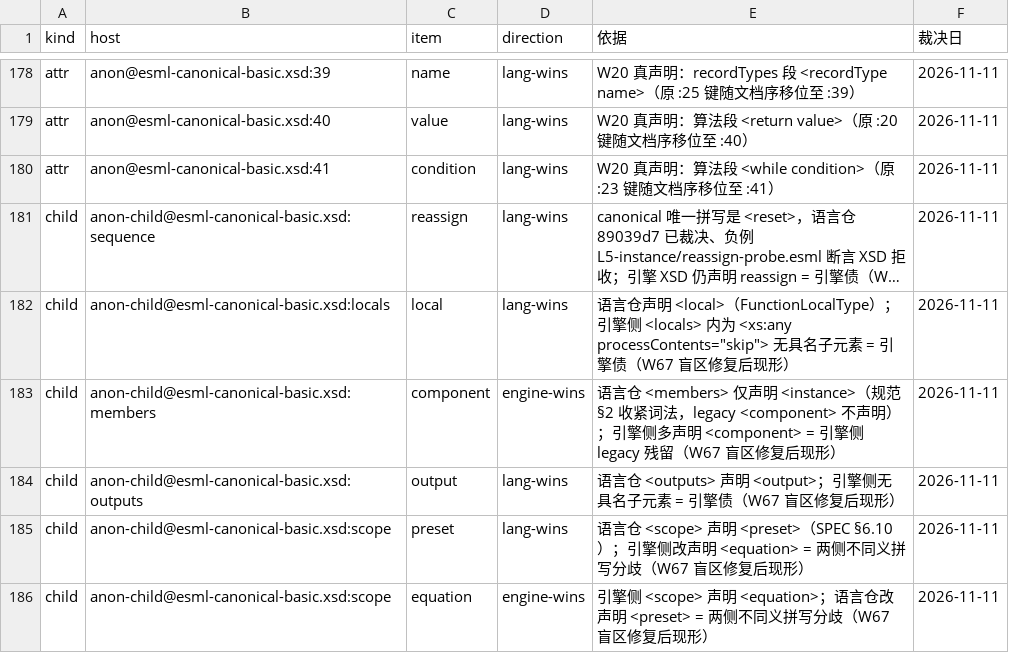
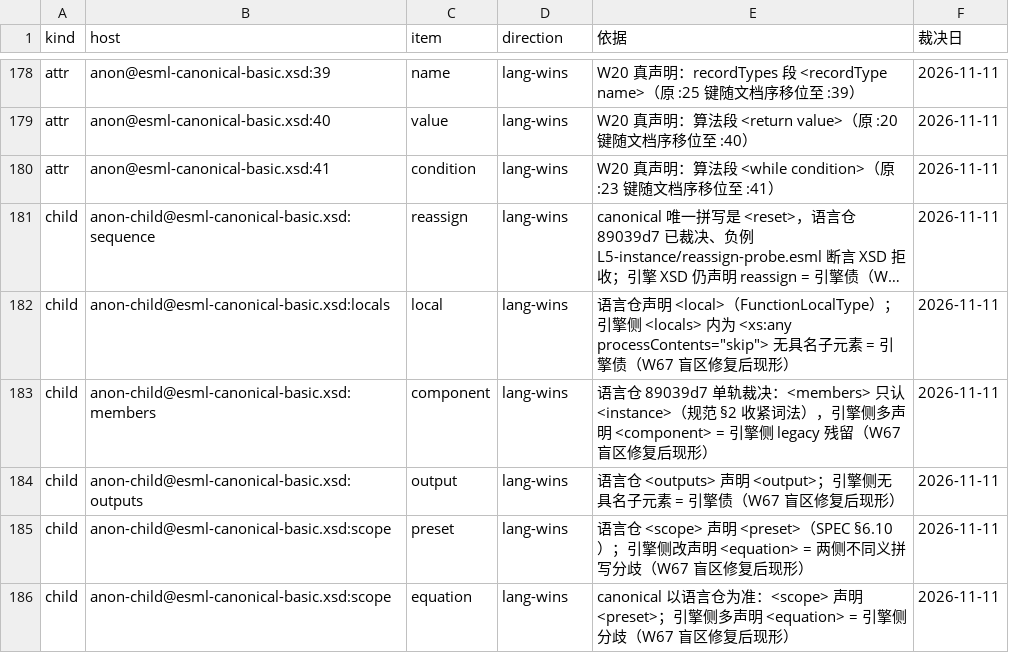
Before and after one commit to ai4energy/esml-language, a TSV file: tools/engine-drift.tsv, drawn as a sheet; only a part is shown, gaps mark what is left out; long unchanged cells end in …; the diff names each change by its address in the sheet, - before the commit and + after, or states it on an @@ line.

Commit message:
W67b: 台账两行 verdict 与 evidence 对齐（members/component、scope/equation 改 lang-wins）
原登记 members/component 与 scope/equation 判 engine-wins，但 evidence 实为
「语言仓单轨 / 引擎侧多声明」——verdict 与 evidence 自相矛盾。改：
- members/component → lang-wins：语言仓 89039d7 单轨裁决 <members> 只认
  <instance>（规范 §2 收紧词法），引擎的 <component> 是遗留。
- scope/equation → lang-wins：canonical 以语言仓为准 <scope> 声明 <preset>，
  引擎多声明 <equation> 是引擎侧分歧。
- scope/preset 保持 lang-wins（本就正确）。

验证：ESML_ENGINE_DIR=引擎仓 python3 tools/check-engine-xsd-parity.py 绿
（185 条）、自证 PASS、make check 全绿。

```diff
--- a/tools/engine-drift.tsv
+++ b/tools/engine-drift.tsv
-D183 (direction): engine-wins
+D183 (direction): lang-wins
-E183 (依据): 语言仓 <members> 仅声明 <instance>（规范 §2 收紧词法，legacy <component> 不声明）；引擎侧多…
+E183 (依据): 语言仓 89039d7 单轨裁决：<members> 只认 <instance>（规范 §2 收紧词法），引擎侧多…
-D186 (direction): engine-wins
+D186 (direction): lang-wins
-E186 (依据): 引擎侧 <scope> 声明 <equation>；语言仓改声明 <preset> = 两侧不同义拼写分歧（W67…
+E186 (依据): canonical 以语言仓为准：<scope> 声明 <preset>；引擎侧多声明 <equation> = 引擎侧分歧（W67…
```
